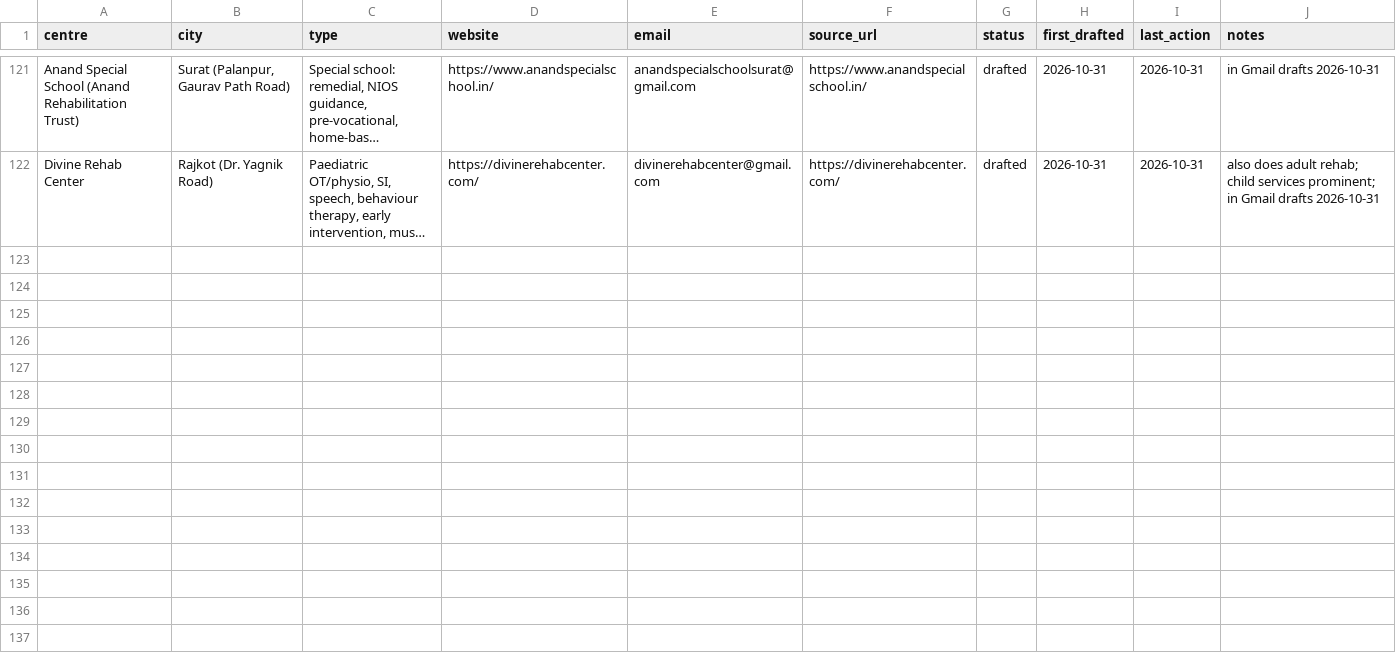
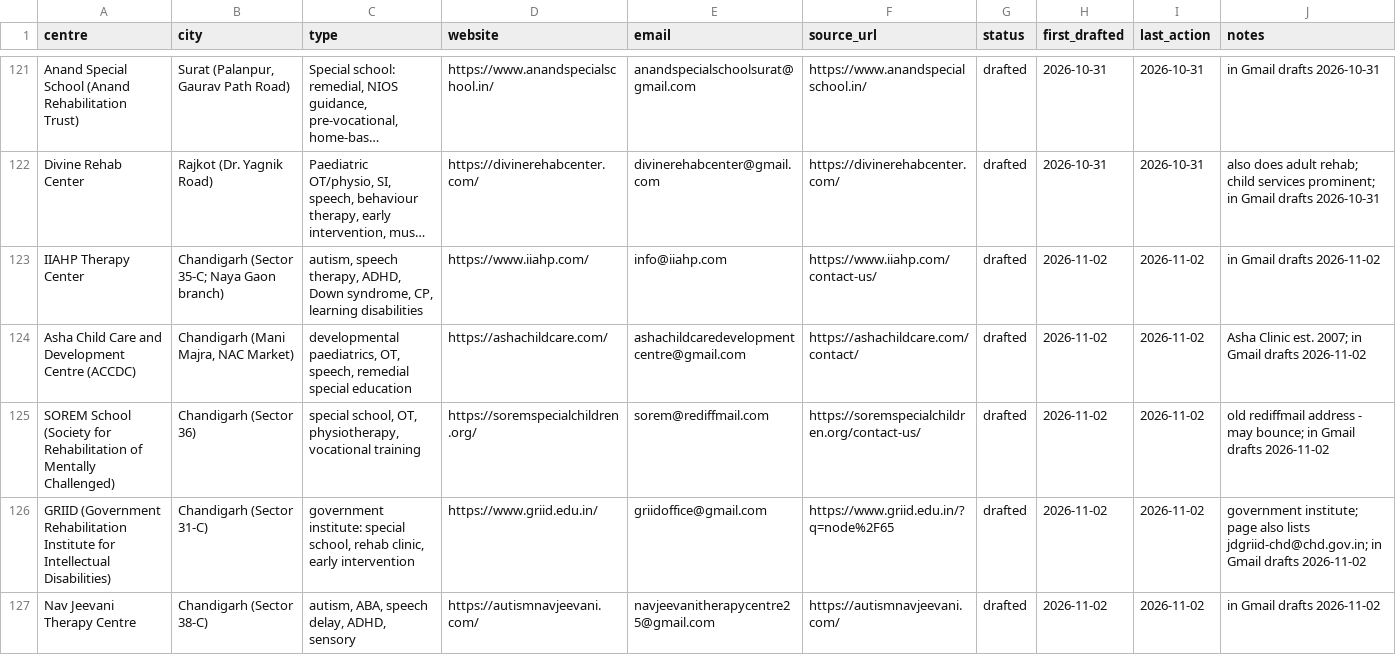
Before and after one commit to visualschedulesofficial-gif/visualschedules, a CSV file: marketing/leads.csv, drawn as a sheet; only a part is shown, gaps mark what is left out; long unchanged cells end in …; the diff covers the shown part only; the diff names each change by its address in the sheet, - before the commit and + after, or states it on an @@ line.

```diff
--- a/marketing/leads.csv
+++ b/marketing/leads.csv
+row 123: IIAHP Therapy Center | Chandigarh (Sector 35-C; Naya Gaon branch) | autism, speech therapy, ADHD, Down syndrome, CP, learning disabilities | https://www.iiahp.com/ | info@iiahp.com | https://www.iiahp.com/contact-us/ | drafted | 2026-11-02 | 2026-11-02 | in Gmail drafts 2026-11-02
+row 124: Asha Child Care and Development Centre (ACCDC) | Chandigarh (Mani Majra, NAC Market) | developmental paediatrics, OT, speech, remedial special education | https://ashachildcare.com/ | ashachildcaredevelopmentcentre@gmail.com | https://ashachildcare.com/contact/ | drafted | 2026-11-02 | 2026-11-02 | Asha Clinic est. 2007; in Gmail drafts 2026-11-02
+row 125: SOREM School (Society for Rehabilitation of Mentally Challenged) | Chandigarh (Sector 36) | special school, OT, physiotherapy, vocational training | https://soremspecialchildren.org/ | sorem@rediffmail.com | https://soremspecialchildren.org/contact-us/ | drafted | 2026-11-02 | 2026-11-02 | old rediffmail address - may bounce; in Gmail drafts 2026-11-02
+row 126: GRIID (Government Rehabilitation Institute for Intellectual Disabilities) | Chandigarh (Sector 31-C) | government institute: special school, rehab clinic, early intervention | https://www.griid.edu.in/ | griidoffice@gmail.com | https://www.griid.edu.in/?q=node%2F65 | drafted | 2026-11-02 | 2026-11-02 | government institute; page also lists jdgriid-chd@chd.gov.in; in Gmail drafts 2026-11-02
+row 127: Nav Jeevani Therapy Centre | Chandigarh (Sector 38-C) | autism, ABA, speech delay, ADHD, sensory | https://autismnavjeevani.com/ | navjeevanitherapycentre25@gmail.com | https://autismnavjeevani.com/ | drafted | 2026-11-02 | 2026-11-02 | in Gmail drafts 2026-11-02
```
Also changed, not shown: 4 added rows and 74 edited cells elsewhere in this file, 1 other file.
